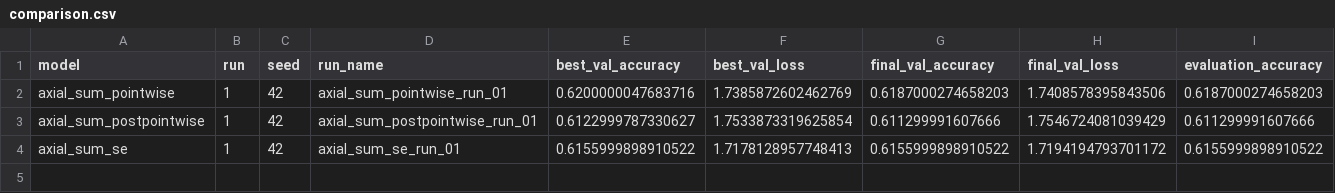
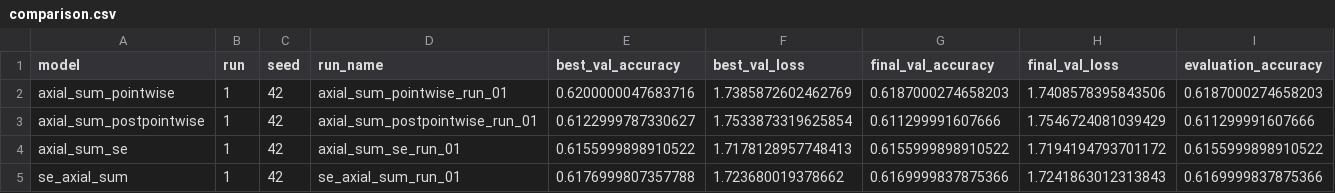
Before and after one commit to peterniederl/ConvAttnBlocks, a CSV file: results/comparison.csv, drawn as a sheet; only a part is shown; rows hold the shown columns only; the diff names each change by its address in the sheet, - before the commit and + after, or states it on an @@ line.

Commit message:
Update experiment results

```diff
--- a/results/comparison.csv
+++ b/results/comparison.csv
+row 5: se_axial_sum | 1 | 42 | se_axial_sum_run_01 | 0.6176999807357788 | 1.723680019378662 | 0.6169999837875366 | 1.7241863012313843 | 0.6169999837875366
```
Also changed, not shown: 11 other files.
